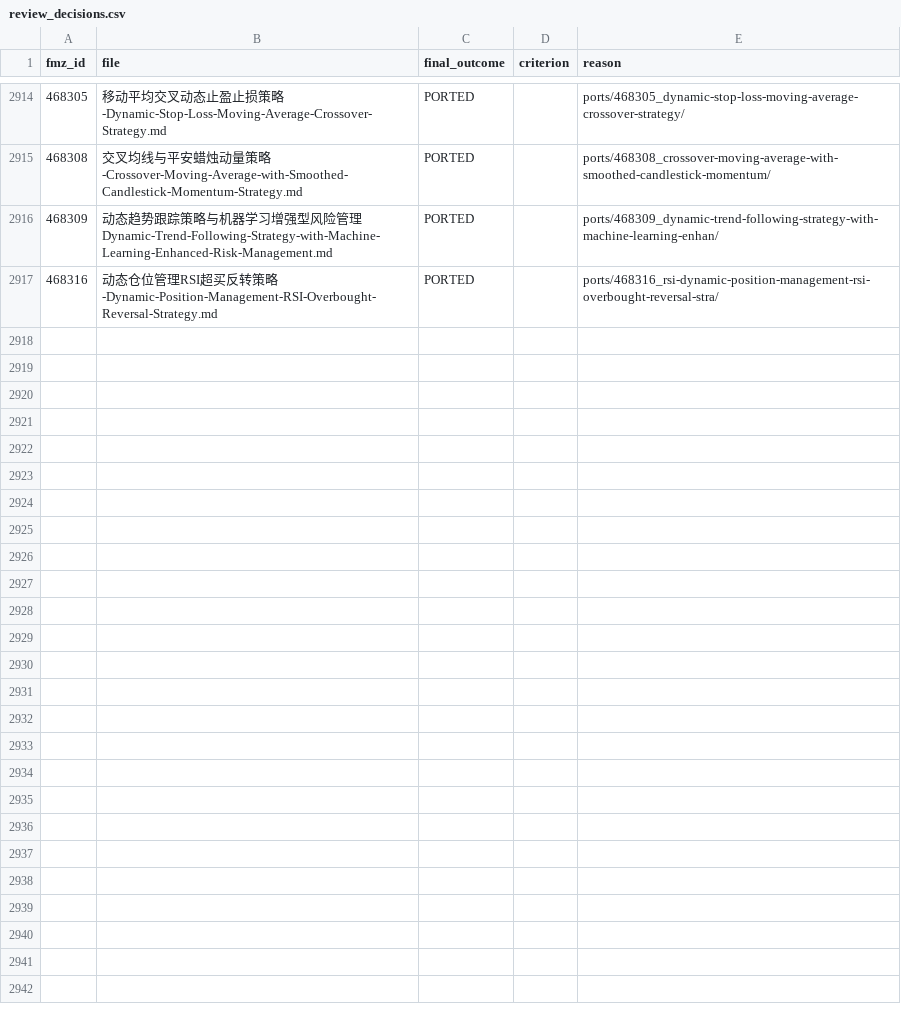
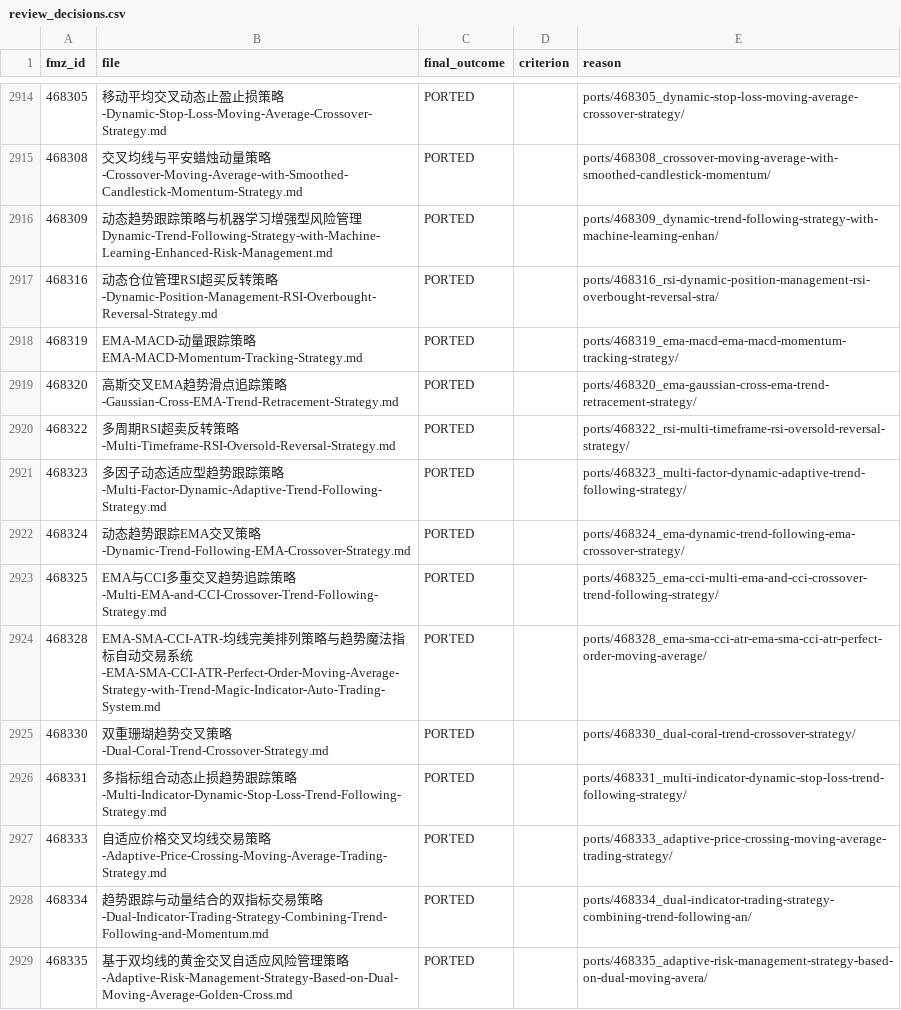
Before and after one commit to r35t1tut0r0rb15-gif/fmz-strategies, a CSV file: review_decisions.csv, drawn as a sheet; only a part is shown, gaps mark what is left out.

```diff
--- a/review_decisions.csv
+++ b/review_decisions.csv
@@ -2917 +2917,13 @@ fmz_id,file,final_outcome,criterion,reason
 468316,动态仓位管理RSI超买反转策略-Dynamic-Position-Management-RSI-Overbought-Reversal-Strategy.md,PORTED,,ports/468316_rsi-dynamic-position-management-rsi-overbought-reversal-stra/
+468319,EMA-MACD-动量跟踪策略EMA-MACD-Momentum-Tracking-Strategy.md,PORTED,,ports/468319_ema-macd-ema-macd-momentum-tracking-strategy/
+468320,高斯交叉EMA趋势滑点追踪策略-Gaussian-Cross-EMA-Trend-Retracement-Strategy.md,PORTED,,ports/468320_ema-gaussian-cross-ema-trend-retracement-strategy/
+468322,多周期RSI超卖反转策略-Multi-Timeframe-RSI-Oversold-Reversal-Strategy.md,PORTED,,ports/468322_rsi-multi-timeframe-rsi-oversold-reversal-strategy/
+468323,多因子动态适应型趋势跟踪策略-Multi-Factor-Dynamic-Adaptive-Trend-Following-Strategy.md,PORTED,,ports/468323_multi-factor-dynamic-adaptive-trend-following-strategy/
+468324,动态趋势跟踪EMA交叉策略-Dynamic-Trend-Following-EMA-Crossover-Strategy.md,PORTED,,ports/468324_ema-dynamic-trend-following-ema-crossover-strategy/
+468325,EMA与CCI多重交叉趋势追踪策略-Multi-EMA-and-CCI-Crossover-Trend-Following-Strategy.md,PORTED,,ports/468325_ema-cci-multi-ema-and-cci-crossover-trend-following-strategy/
+468328,EMA-SMA-CCI-ATR-均线完美排列策略与趋势魔法指标自动交易系统-EMA-SMA-CCI-ATR-Perfect-Order-Moving-Average-Strategy-with-Trend-Magic-Indicator-Auto-Trading-System.md,PORTED,,ports/468328_ema-sma-cci-atr-ema-sma-cci-atr-perfect-order-moving-average/
+468330,双重珊瑚趋势交叉策略-Dual-Coral-Trend-Crossover-Strategy.md,PORTED,,ports/468330_dual-coral-trend-crossover-strategy/
+468331,多指标组合动态止损趋势跟踪策略-Multi-Indicator-Dynamic-Stop-Loss-Trend-Following-Strategy.md,PORTED,,ports/468331_multi-indicator-dynamic-stop-loss-trend-following-strategy/
+468333,自适应价格交叉均线交易策略-Adaptive-Price-Crossing-Moving-Average-Trading-Strategy.md,PORTED,,ports/468333_adaptive-price-crossing-moving-average-trading-strategy/
+468334,趋势跟踪与动量结合的双指标交易策略-Dual-Indicator-Trading-Strategy-Combining-Trend-Following-and-Momentum.md,PORTED,,ports/468334_dual-indicator-trading-strategy-combining-trend-following-an/
+468335,基于双均线的黄金交叉自适应风险管理策略-Adaptive-Risk-Management-Strategy-Based-on-Dual-Moving-Average-Golden-Cross.md,PORTED,,ports/468335_adaptive-risk-management-strategy-based-on-dual-moving-avera/
```
Also changed, not shown: 51 other files.
